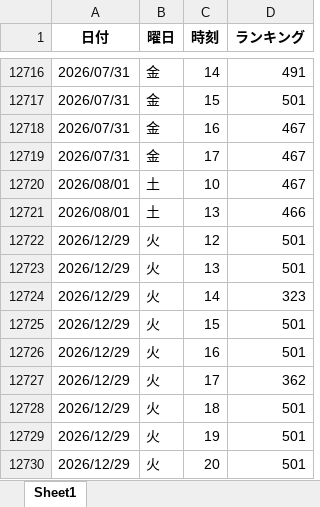
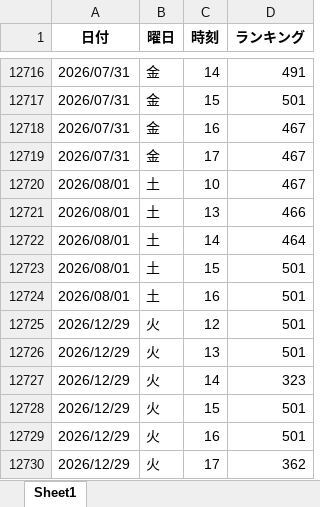
Before and after one commit to o25042124-boop/nibannkeiei-podcast-ranking-viewer, an Excel workbook: excel/amazon.xlsx, sheet Sheet1, drawn as a sheet; only a part is shown, gaps mark what is left out; the shorter side is filled out with more unchanged rows; values as stored, in another font and other column widths than the file's, no borders; the diff names each change by its address in the sheet, - before the commit and + after, or states it on an @@ line.

```diff
--- a/excel/amazon.xlsx (sheet Sheet1)
+++ b/excel/amazon.xlsx (sheet Sheet1)
+row 12722: 2026/08/01 | 土 | 14 | 464
+row 12723: 2026/08/01 | 土 | 15 | 501
+row 12724: 2026/08/01 | 土 | 16 | 501
```
Also changed, not shown: excel/apple1.xlsx, excel/apple2.xlsx, 12 other files.
